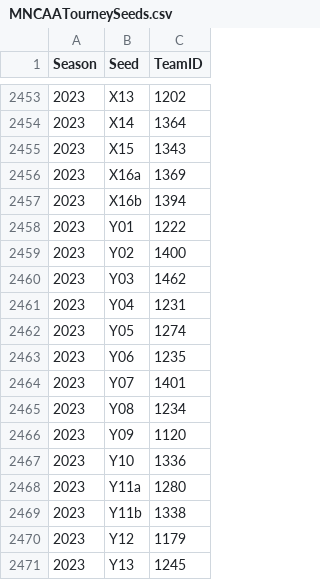
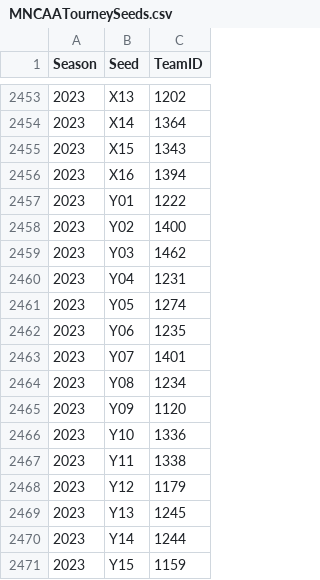
Before and after one commit to bjungwirth/march-madness, a CSV file: data/kaggle/MNCAATourneySeeds.csv, drawn as a sheet; only a part is shown, gaps mark what is left out; the shorter side is filled out with more unchanged rows.

```diff
--- a/data/kaggle/MNCAATourneySeeds.csv
+++ b/data/kaggle/MNCAATourneySeeds.csv
@@ -2455,4 +2455,3 @@ Season,Seed,TeamID
 2023,X15,1343
-2023,X16a,1369
-2023,X16b,1394
+2023,X16,1394
 2023,Y01,1222
@@ -2467,4 +2466,3 @@ Season,Seed,TeamID
 2023,Y10,1336
-2023,Y11a,1280
-2023,Y11b,1338
+2023,Y11,1338
 2023,Y12,1179
```
Also changed, not shown: 3 other files.
